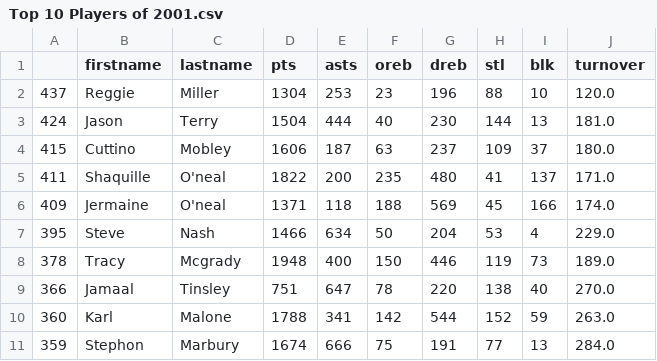
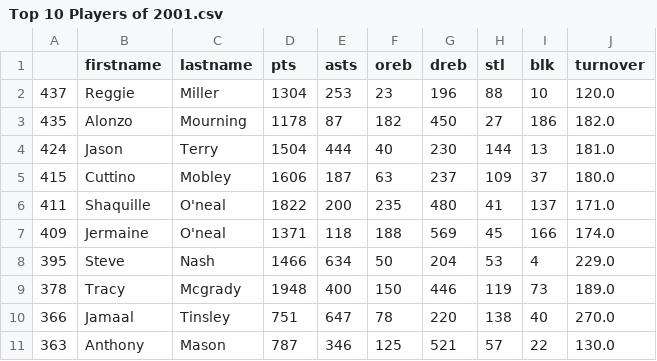
Before and after one commit to ahmadj1801/NBA-Predictions, a CSV file: Application/Output/Year 2001/Top 10 Players of 2001.csv, drawn as a sheet.

```diff
--- a/Application/Output/Year 2001/Top 10 Players of 2001.csv
+++ b/Application/Output/Year 2001/Top 10 Players of 2001.csv
@@ -2,2 +2,3 @@
 437,Reggie,Miller,1304,253,23,196,88,10,120.0
+435,Alonzo,Mourning,1178,87,182,450,27,186,182.0
 424,Jason,Terry,1504,444,40,230,144,13,181.0
@@ -9,3 +10,2 @@
 366,Jamaal,Tinsley,751,647,78,220,138,40,270.0
-360,Karl,Malone,1788,341,142,544,152,59,263.0
-359,Stephon,Marbury,1674,666,75,191,77,13,284.0
+363,Anthony,Mason,787,346,125,521,57,22,130.0
```
Also changed, not shown: Application/Output/Year 2000/Top 10 Players of 2000.csv, Application/Output/Year 2002/Top 10 Players of 2002.csv, 12 other files.
